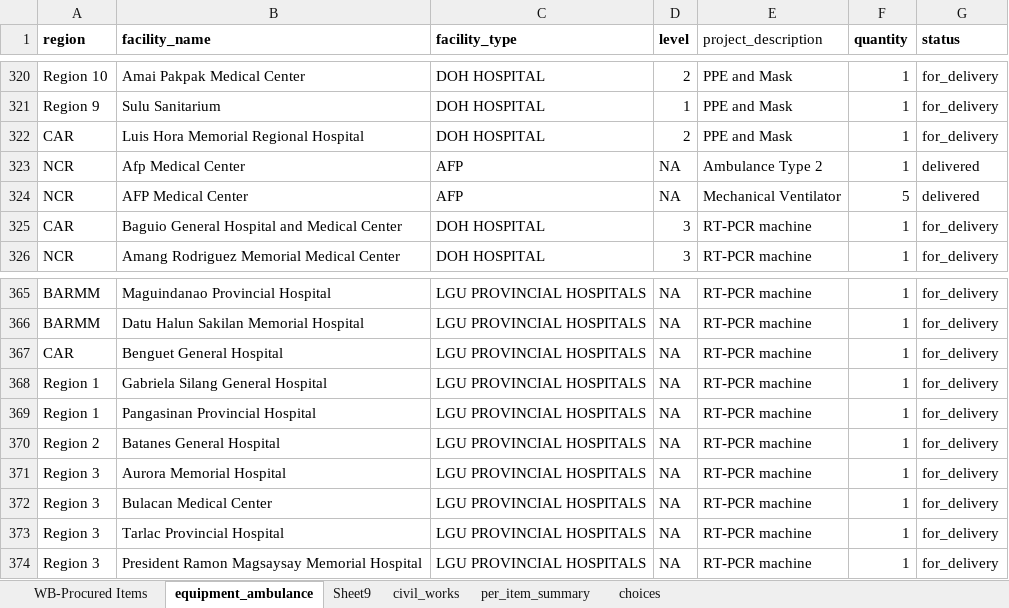
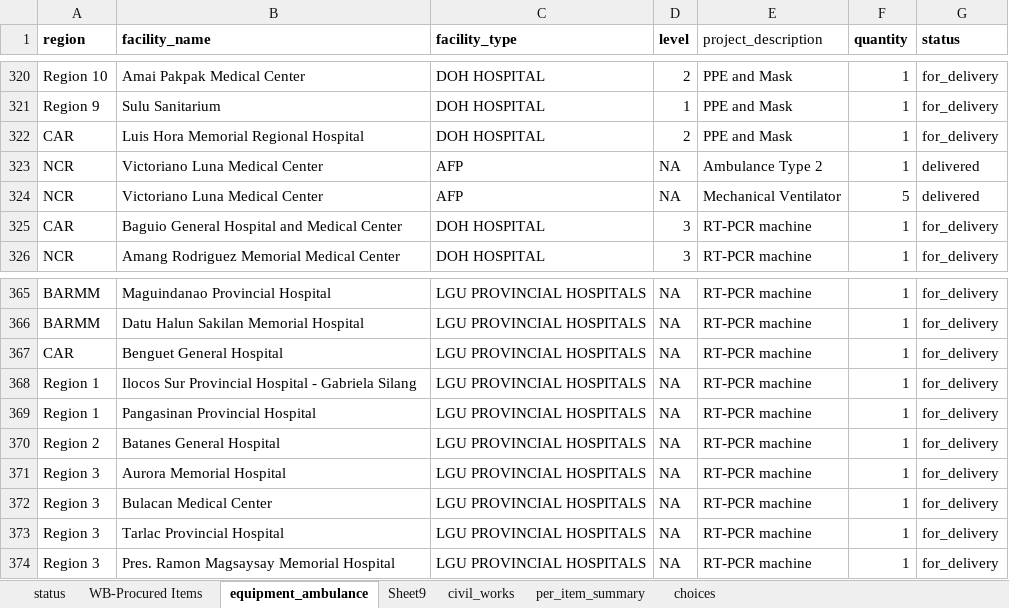
Before and after one commit to markbenedictmortera/project-site, an Excel workbook: project_deliverables.xlsx, sheet equipment_ambulance, drawn as a sheet; only a part is shown, gaps mark what is left out; values as stored, in another font and other column widths than the file's, no borders; charts and pictures not drawn; the diff covers the shown part only; the diff names each change by its address in the sheet, - before the commit and + after, or states it on an @@ line.

```diff
--- a/project_deliverables.xlsx (sheet equipment_ambulance)
+++ b/project_deliverables.xlsx (sheet equipment_ambulance)
@@ sheet tab unhidden: status @@
-B323 (facility_name): Afp Medical Center
+B323 (facility_name): Victoriano Luna Medical Center
-B324 (facility_name): AFP Medical Center
+B324 (facility_name): Victoriano Luna Medical Center
-B368 (facility_name): Gabriela Silang General Hospital
+B368 (facility_name): Ilocos Sur Provincial Hospital - Gabriela Silang
-B374 (facility_name): President Ramon Magsaysay Memorial Hospital
+B374 (facility_name): Pres. Ramon Magsaysay Memorial Hospital
```
Also changed, not shown: 9 edited cells elsewhere in this sheet, sheet WB-Procured Items, sheet Sheet9, sheet civil_works, 8 other files.
